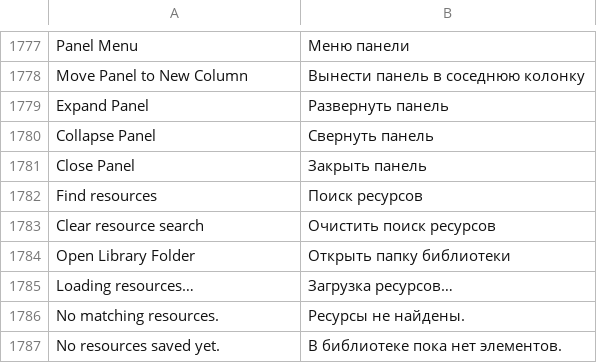
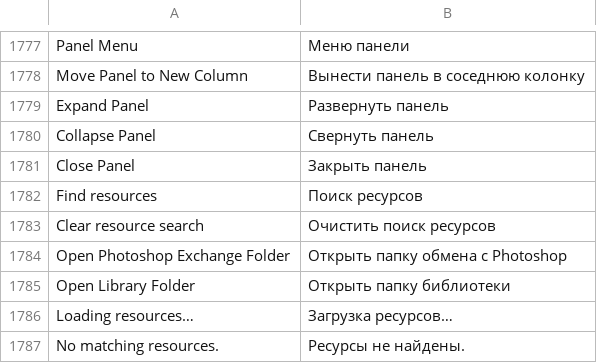
Before and after one commit to alvasafin-art/Composa, a TSV file: src/Composa.App/Localization/ru.tsv, drawn as a sheet; only a part is shown, gaps mark what is left out; the shorter side is filled out with more unchanged rows; the diff names each change by its address in the sheet, - before the commit and + after, or states it on an @@ line.

```diff
--- a/src/Composa.App/Localization/ru.tsv
+++ b/src/Composa.App/Localization/ru.tsv
+row 1784: Open Photoshop Exchange Folder | Открыть папку обмена с Photoshop
```
Also changed, not shown: 5 other files.
